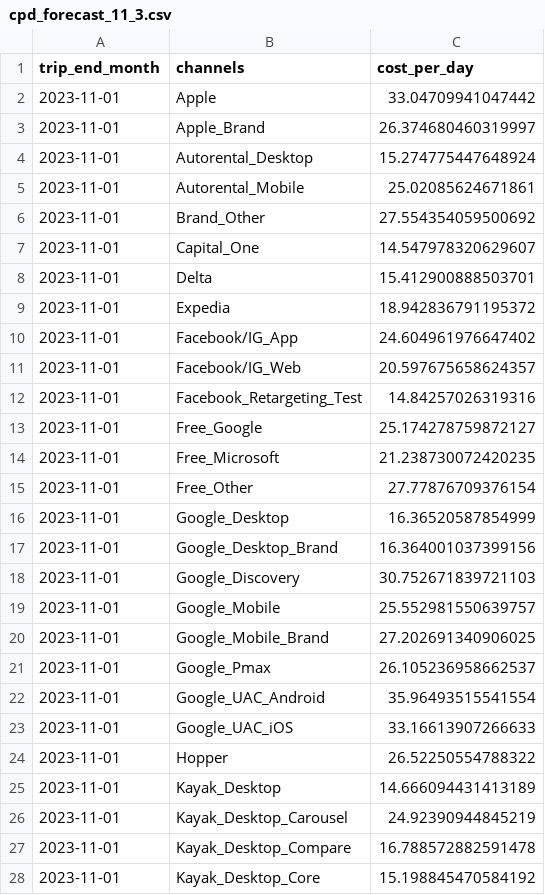
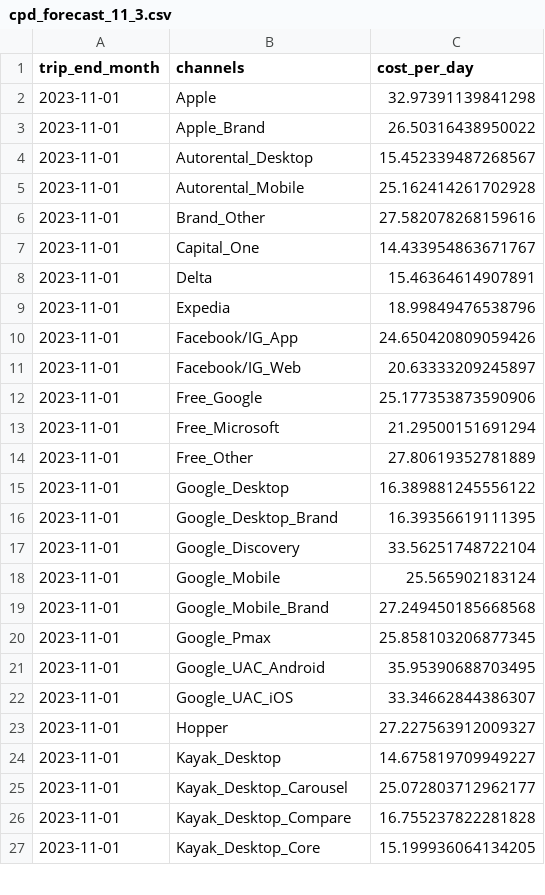
Before and after one commit to tgrkim91/cps_forecast, a CSV file: csv_cpd/cpd_forecast_11_3.csv, drawn as a sheet; only a part is shown; the diff covers the shown part only.

```diff
--- a/csv_cpd/cpd_forecast_11_3.csv
+++ b/csv_cpd/cpd_forecast_11_3.csv
@@ -1,28 +1,27 @@
 trip_end_month,channels,cost_per_day
-2023-11-01,Apple,33.04709941047442
-2023-11-01,Apple_Brand,26.374680460319997
-2023-11-01,Autorental_Desktop,15.274775447648924
-2023-11-01,Autorental_Mobile,25.02085624671861
-2023-11-01,Brand_Other,27.554354059500692
-2023-11-01,Capital_One,14.547978320629607
-2023-11-01,Delta,15.412900888503701
-2023-11-01,Expedia,18.942836791195372
-2023-11-01,Facebook/IG_App,24.604961976647402
-2023-11-01,Facebook/IG_Web,20.597675658624357
-2023-11-01,Facebook_Retargeting_Test,14.84257026319316
-2023-11-01,Free_Google,25.174278759872127
-2023-11-01,Free_Microsoft,21.238730072420235
-2023-11-01,Free_Other,27.77876709376154
-2023-11-01,Google_Desktop,16.36520587854999
-2023-11-01,Google_Desktop_Brand,16.364001037399156
-2023-11-01,Google_Discovery,30.752671839721103
-2023-11-01,Google_Mobile,25.552981550639757
-2023-11-01,Google_Mobile_Brand,27.202691340906025
-2023-11-01,Google_Pmax,26.105236958662537
-2023-11-01,Google_UAC_Android,35.96493515541554
-2023-11-01,Google_UAC_iOS,33.16613907266633
-2023-11-01,Hopper,26.52250554788322
-2023-11-01,Kayak_Desktop,14.666094431413189
-2023-11-01,Kayak_Desktop_Carousel,24.92390944845219
-2023-11-01,Kayak_Desktop_Compare,16.788572882591478
-2023-11-01,Kayak_Desktop_Core,15.198845470584192
+2023-11-01,Apple,32.97391139841298
+2023-11-01,Apple_Brand,26.50316438950022
+2023-11-01,Autorental_Desktop,15.452339487268567
+2023-11-01,Autorental_Mobile,25.162414261702928
+2023-11-01,Brand_Other,27.582078268159616
+2023-11-01,Capital_One,14.433954863671767
+2023-11-01,Delta,15.46364614907891
+2023-11-01,Expedia,18.99849476538796
+2023-11-01,Facebook/IG_App,24.650420809059426
+2023-11-01,Facebook/IG_Web,20.63333209245897
+2023-11-01,Free_Google,25.177353873590906
+2023-11-01,Free_Microsoft,21.29500151691294
+2023-11-01,Free_Other,27.80619352781889
+2023-11-01,Google_Desktop,16.389881245556122
+2023-11-01,Google_Desktop_Brand,16.39356619111395
+2023-11-01,Google_Discovery,33.56251748722104
+2023-11-01,Google_Mobile,25.565902183124
+2023-11-01,Google_Mobile_Brand,27.249450185668568
+2023-11-01,Google_Pmax,25.858103206877345
+2023-11-01,Google_UAC_Android,35.95390688703495
+2023-11-01,Google_UAC_iOS,33.34662844386307
+2023-11-01,Hopper,27.227563912009327
+2023-11-01,Kayak_Desktop,14.675819709949227
+2023-11-01,Kayak_Desktop_Carousel,25.072803712962177
+2023-11-01,Kayak_Desktop_Compare,16.755237822281828
+2023-11-01,Kayak_Desktop_Core,15.199936064134205
```
Also changed, not shown: 18 edited cells elsewhere in this file, csv_cpd/cpd_forecast_10_3.csv, csv_cpd/cpd_forecast_12_3.csv, 16 other files.
